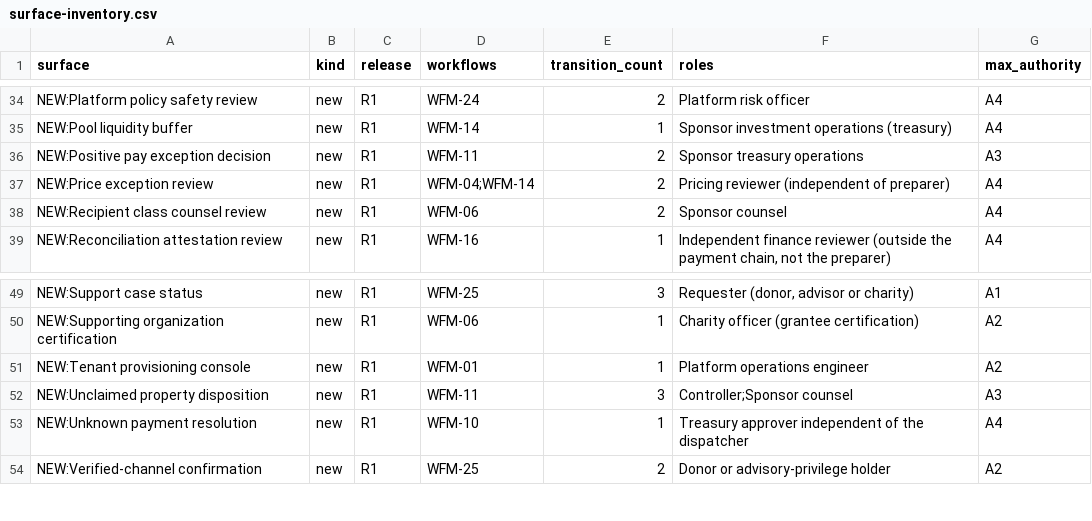
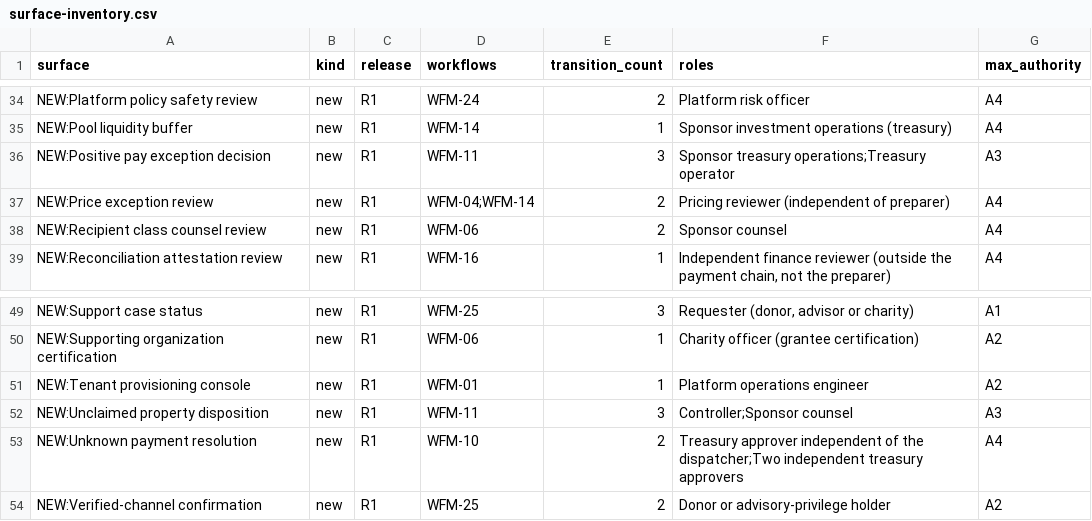
Before and after one commit to kemiller2002/unbound, a CSV file: requirements/reconciliation/2026-11-23/data/surface-inventory.csv, drawn as a sheet; only a part is shown, gaps mark what is left out.

```diff
--- a/requirements/reconciliation/2026-11-23/data/surface-inventory.csv
+++ b/requirements/reconciliation/2026-11-23/data/surface-inventory.csv
@@ -35,3 +35,3 @@
 "NEW:Pool liquidity buffer","new","R1","WFM-14","1","Sponsor investment operations (treasury)","A4"
-"NEW:Positive pay exception decision","new","R1","WFM-11","2","Sponsor treasury operations","A3"
+"NEW:Positive pay exception decision","new","R1","WFM-11","3","Sponsor treasury operations;Treasury operator","A3"
 "NEW:Price exception review","new","R1","WFM-04;WFM-14","2","Pricing reviewer (independent of preparer)","A4"
@@ -52,3 +52,3 @@
 "NEW:Unclaimed property disposition","new","R1","WFM-11","3","Controller;Sponsor counsel","A3"
-"NEW:Unknown payment resolution","new","R1","WFM-10","1","Treasury approver independent of the dispatcher","A4"
+"NEW:Unknown payment resolution","new","R1","WFM-10","2","Treasury approver independent of the dispatcher;Two independent treasury approvers","A4"
 "NEW:Verified-channel confirmation","new","R1","WFM-25","2","Donor or advisory-privilege holder","A2"
```
Also changed, not shown: 4 other files.
